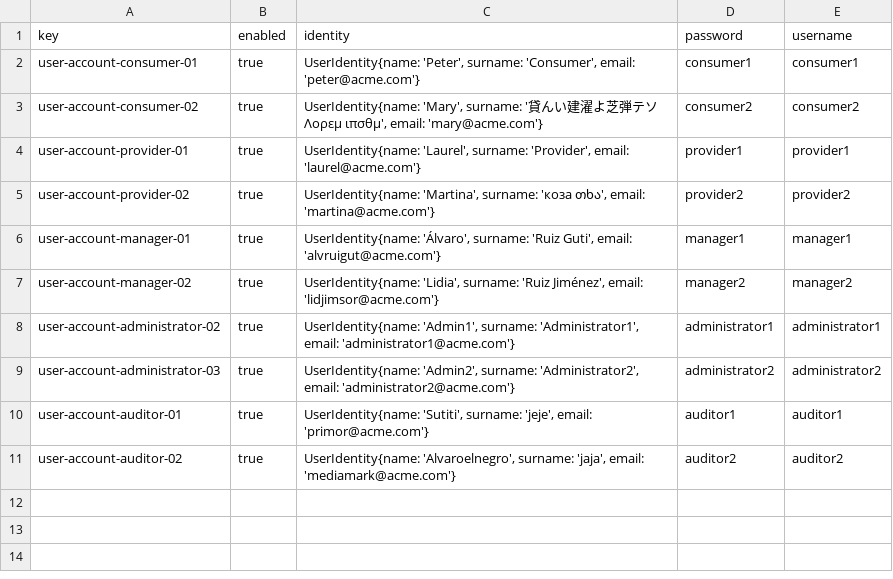
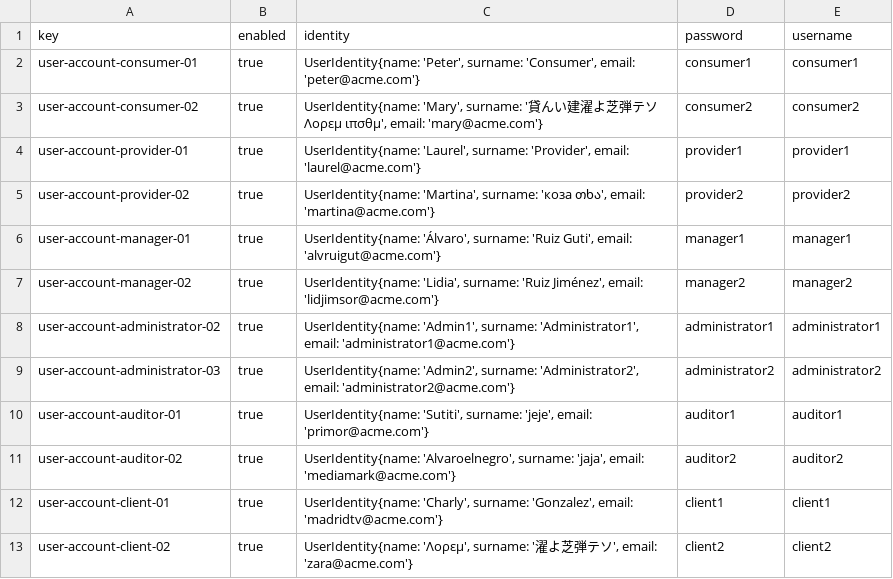
Before and after one commit to yesgarfue/Acme-SF-D04, a CSV file: src/main/webapp/WEB-INF/resources/sample-data/user-account.csv, drawn as a sheet; the diff names each change by its address in the sheet, - before the commit and + after, or states it on an @@ line.

```diff
--- a/src/main/webapp/WEB-INF/resources/sample-data/user-account.csv
+++ b/src/main/webapp/WEB-INF/resources/sample-data/user-account.csv
+row 12: user-account-client-01 | true | UserIdentity{name: 'Charly', surname: 'Gonzalez', email: 'madridtv@acme.com'} | client1 | client1
+row 13: user-account-client-02 | true | UserIdentity{name: 'Λορεμ', surname: '濯よ芝弾テソ', email: 'zara@acme.com'} | client2 | client2
```
Also changed, not shown: 6 other files.
